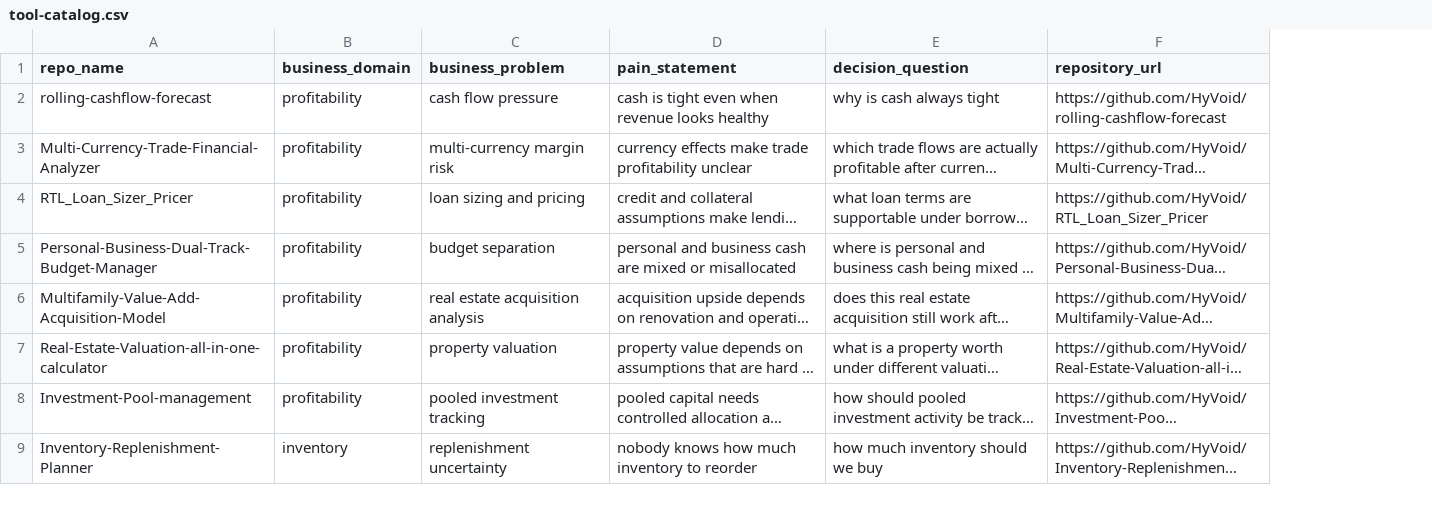
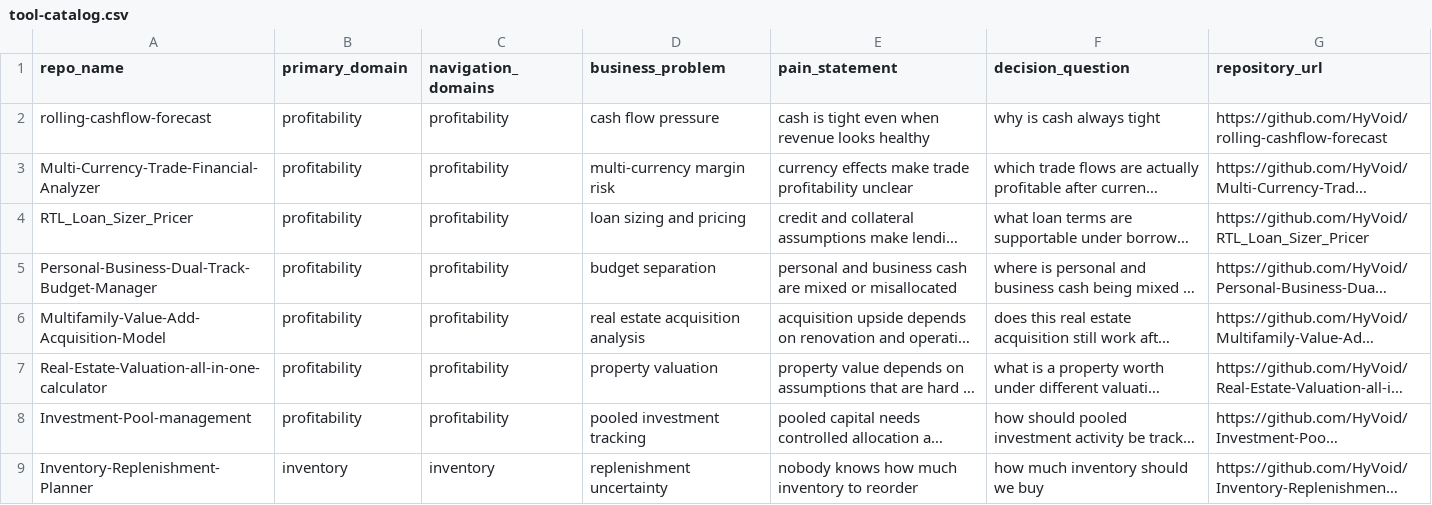
Before and after one commit to HyVoid/business-decision-toolbox, a CSV file: catalog/tool-catalog.csv, drawn as a sheet; only a part is shown; long unchanged cells end in …; the diff names each change by its address in the sheet, - before the commit and + after, or states it on an @@ line.

Commit message:
Align catalog schema with navigation pages

```diff
--- a/catalog/tool-catalog.csv
+++ b/catalog/tool-catalog.csv
+column C (navigation_domains), rows 2-9: profitability | profitability | profitability | profitability | profitability | profitability | profitability | inventory
-B1: business_domain
+B1: primary_domain
```
Also changed, not shown: 1 other file.
